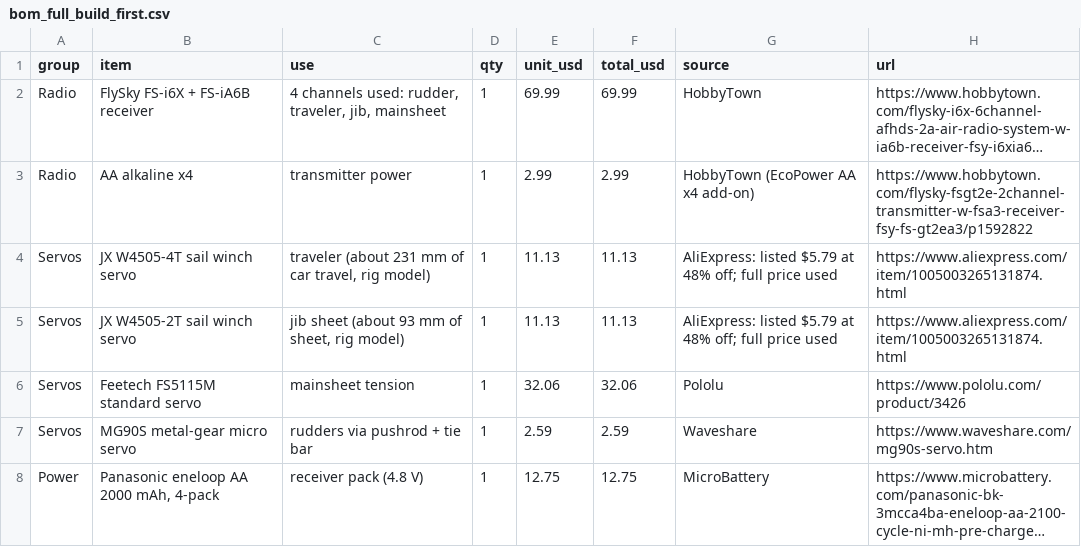
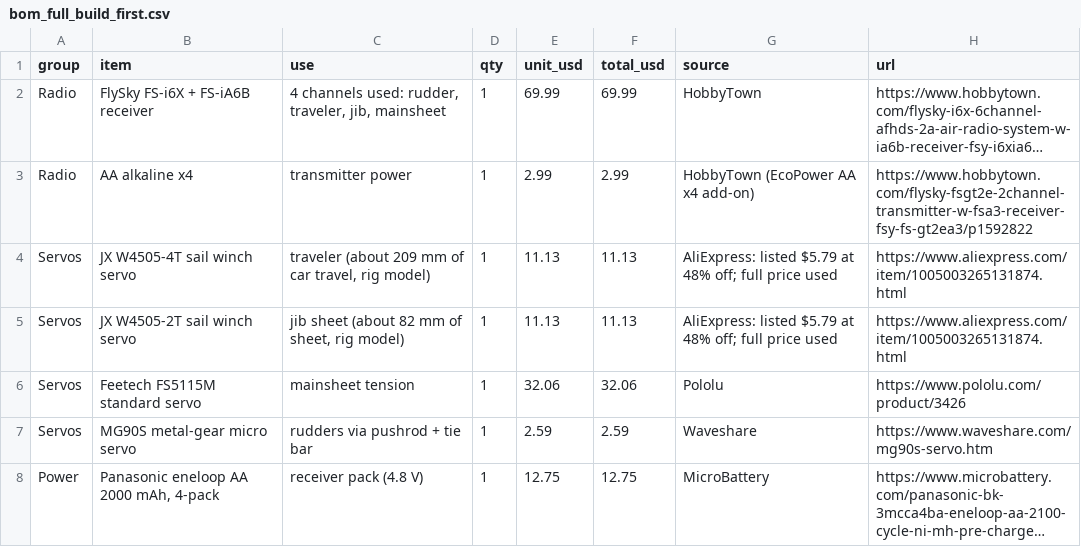
Before and after one commit to fmaleev/RC-Foiling-Cat, a CSV file: bom/bom_full_build_first.csv, drawn as a sheet; only a part is shown; long unchanged cells end in …; the diff names each change by its address in the sheet, - before the commit and + after, or states it on an @@ line.

Commit message:
Shopping list for all three stages; winch notes follow the rig model
- bom/build_shopping_list.py -> RC_Catamaran_Shopping_List.pdf: stage totals (the Mini's radio
  and battery carried over to the 1 m boat), what is not priced (printer, charger, tools),
  orders grouped by store, every item with its listing and link
- make_bom.py: the winch notes read the sheet and car travel from manual_data_1m.json
  (209 and 82 mm since the fittings, not 231 and 93)

```diff
--- a/bom/bom_full_build_first.csv
+++ b/bom/bom_full_build_first.csv
-C4 (use): traveler (about 231 mm of…
+C4 (use): traveler (about 209 mm of…
-C5 (use): jib sheet (about 93 mm of sheet, rig model)
+C5 (use): jib sheet (about 82 mm of sheet, rig model)
```
Also changed, not shown: 9 other files.
